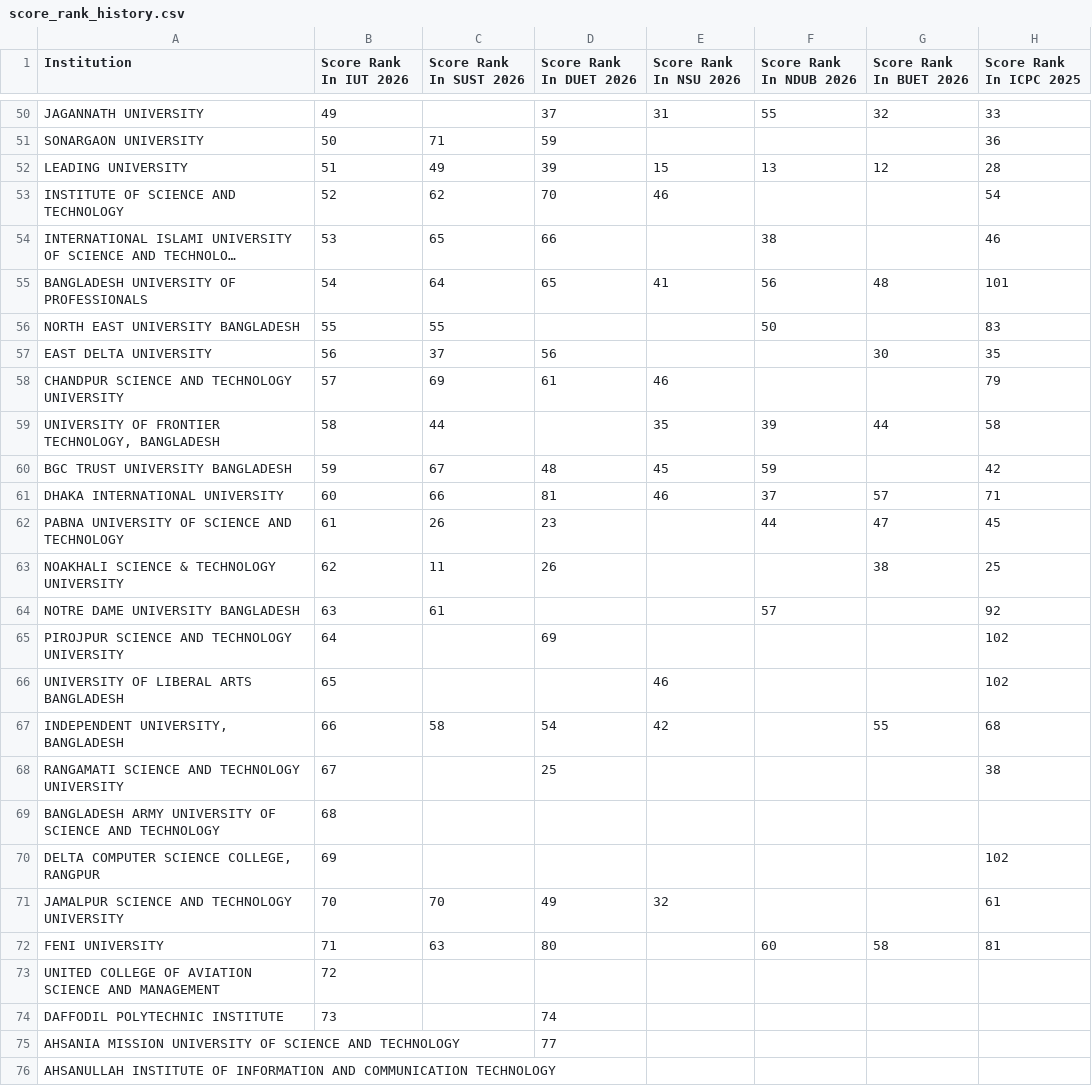
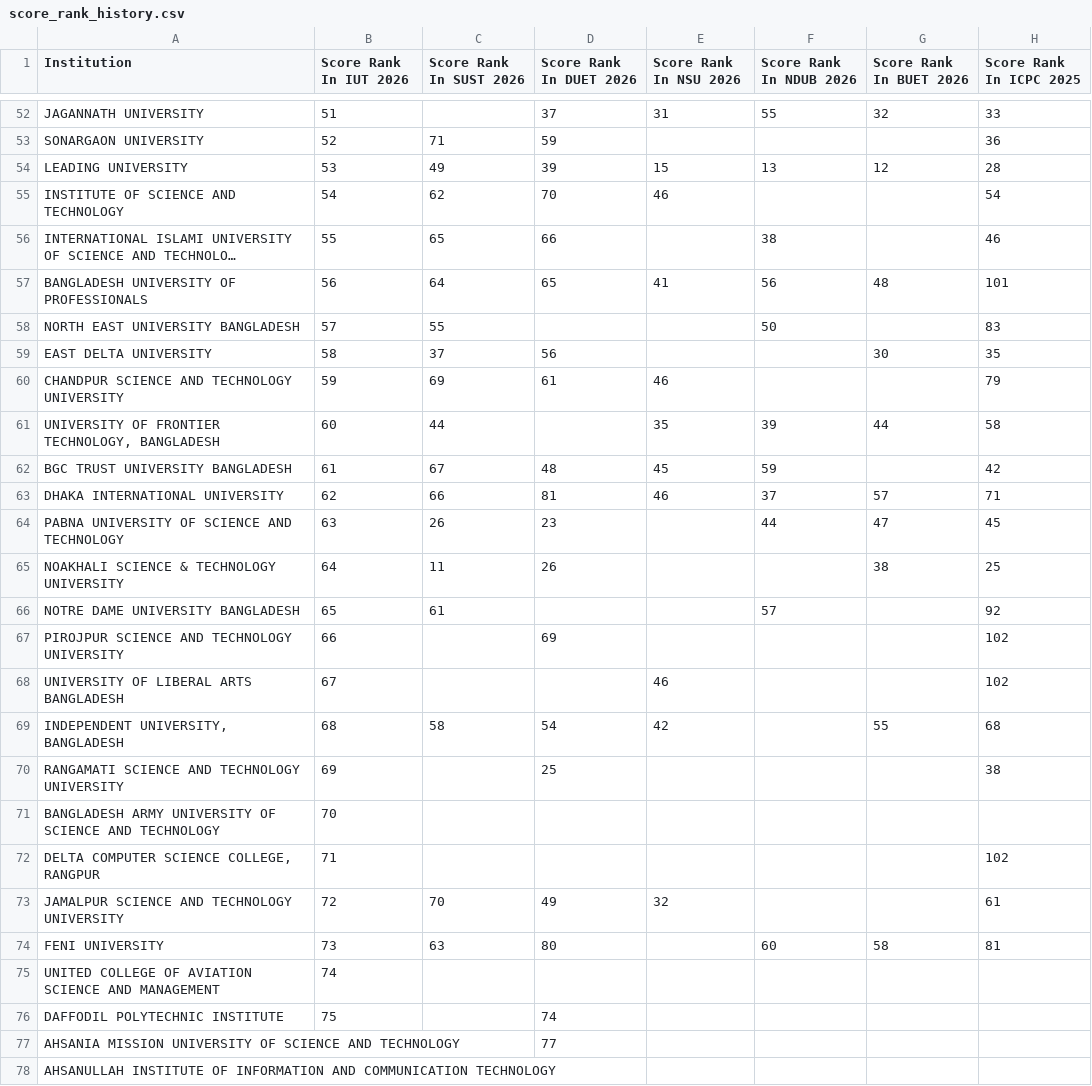
Before and after one commit to ir-rafio/IUPC-CGPA, a CSV file: score_calculator/output/score_rank_history.csv, drawn as a sheet; only a part is shown, gaps mark what is left out; long unchanged cells end in …; addresses are those after the commit; the diff covers the shown part only; the diff names each change by its address in the sheet, - before the commit and + after, or states it on an @@ line.

```diff
--- a/score_calculator/output/score_rank_history.csv
+++ b/score_calculator/output/score_rank_history.csv
-B52 (Score Rank In IUT 2026): 49
+B52 (Score Rank In IUT 2026): 51
-B53 (Score Rank In IUT 2026): 50
+B53 (Score Rank In IUT 2026): 52
-B54 (Score Rank In IUT 2026): 51
+B54 (Score Rank In IUT 2026): 53
-B55 (Score Rank In IUT 2026): 52
+B55 (Score Rank In IUT 2026): 54
-B56 (Score Rank In IUT 2026): 53
+B56 (Score Rank In IUT 2026): 55
-B57 (Score Rank In IUT 2026): 54
+B57 (Score Rank In IUT 2026): 56
-B58 (Score Rank In IUT 2026): 55
+B58 (Score Rank In IUT 2026): 57
-B59 (Score Rank In IUT 2026): 56
+B59 (Score Rank In IUT 2026): 58
-B60 (Score Rank In IUT 2026): 57
+B60 (Score Rank In IUT 2026): 59
-B61 (Score Rank In IUT 2026): 58
+B61 (Score Rank In IUT 2026): 60
-B62 (Score Rank In IUT 2026): 59
+B62 (Score Rank In IUT 2026): 61
-B63 (Score Rank In IUT 2026): 60
+B63 (Score Rank In IUT 2026): 62
-B64 (Score Rank In IUT 2026): 61
+B64 (Score Rank In IUT 2026): 63
-B65 (Score Rank In IUT 2026): 62
+B65 (Score Rank In IUT 2026): 64
-B66 (Score Rank In IUT 2026): 63
+B66 (Score Rank In IUT 2026): 65
-B67 (Score Rank In IUT 2026): 64
+B67 (Score Rank In IUT 2026): 66
-B68 (Score Rank In IUT 2026): 65
+B68 (Score Rank In IUT 2026): 67
-B69 (Score Rank In IUT 2026): 66
+B69 (Score Rank In IUT 2026): 68
-B70 (Score Rank In IUT 2026): 67
+B70 (Score Rank In IUT 2026): 69
-B71 (Score Rank In IUT 2026): 68
+B71 (Score Rank In IUT 2026): 70
-B72 (Score Rank In IUT 2026): 69
+B72 (Score Rank In IUT 2026): 71
-B73 (Score Rank In IUT 2026): 70
+B73 (Score Rank In IUT 2026): 72
-B74 (Score Rank In IUT 2026): 71
+B74 (Score Rank In IUT 2026): 73
-B75 (Score Rank In IUT 2026): 72
+B75 (Score Rank In IUT 2026): 74
-B76 (Score Rank In IUT 2026): 73
+B76 (Score Rank In IUT 2026): 75
```
Also changed, not shown: 2 added rows, 2 removed rows and 25 edited cells elsewhere in this file, performance_calculator/output/performances.csv, rating_calculator/output/latest_ratings.csv, 4 other files.
